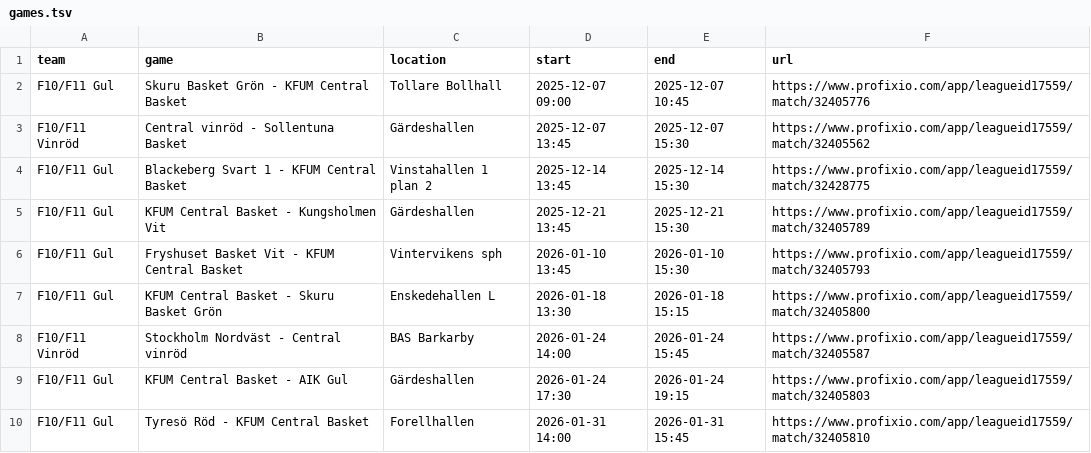
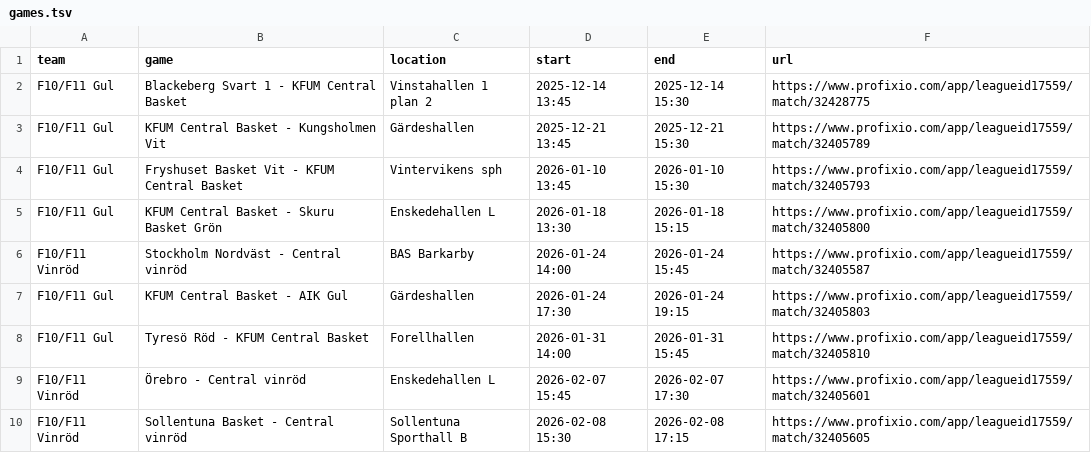
Before and after one commit to cm-src/matchschema, a TSV file: data/games.tsv, drawn as a sheet; only a part is shown; the shorter side is filled out with more unchanged rows.

```diff
--- a/data/games.tsv
+++ b/data/games.tsv
@@ -1,4 +1,2 @@
 team	game	location	start	end	url
-F10/F11 Gul	Skuru Basket Grön - KFUM Central Basket	Tollare Bollhall	2025-12-07 09:00	2025-12-07 10:45	https://www.profixio.com/app/leagueid17559/match/32405776
-F10/F11 Vinröd	Central vinröd - Sollentuna Basket	Gärdeshallen	2025-12-07 13:45	2025-12-07 15:30	https://www.profixio.com/app/leagueid17559/match/32405562
 F10/F11 Gul	Blackeberg Svart 1 - KFUM Central Basket	Vinstahallen 1 plan 2	2025-12-14 13:45	2025-12-14 15:30	https://www.profixio.com/app/leagueid17559/match/32428775
```
Also changed, not shown: 2 other files.
